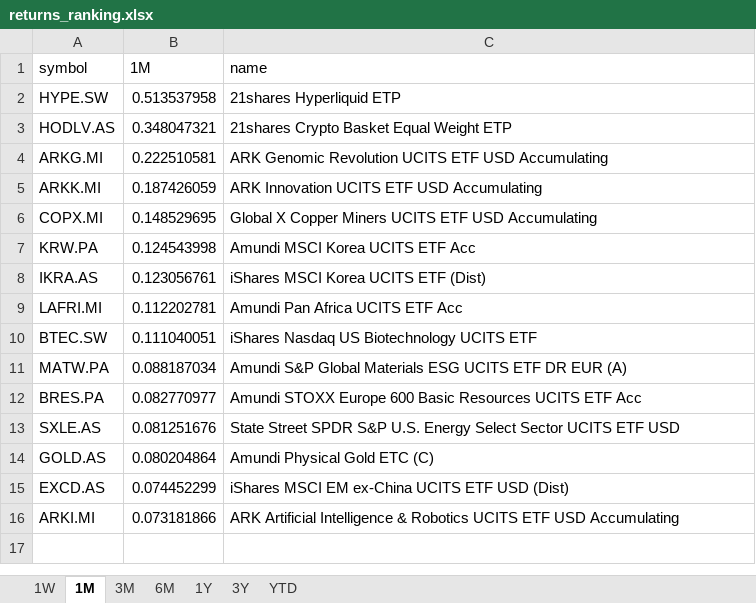
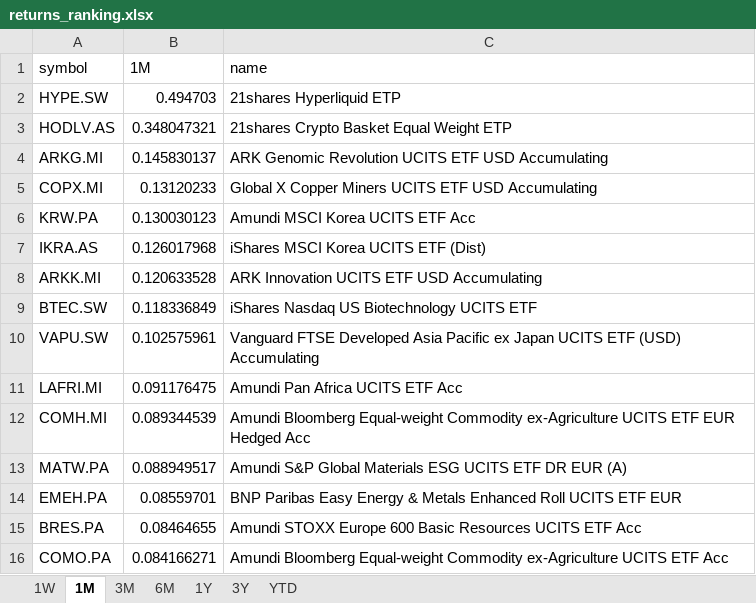
Before and after one commit to laceto/myfinance2, an Excel workbook: data/results/etf/returns_ranking.xlsx, sheet 1M, drawn as a sheet; values as stored, in another font and other column widths than the file's, no borders; removed rows and columns are numbered as before the commit, all else as after; the diff names each change by its address in the sheet, - before the commit and + after, or states it on an @@ line.

```diff
--- a/data/results/etf/returns_ranking.xlsx (sheet 1M)
+++ b/data/results/etf/returns_ranking.xlsx (sheet 1M)
-B2 (1M): 0.513537958
+B2 (1M): 0.494703
-B4 (1M): 0.222510581
+B4 (1M): 0.145830137
-row 5: ARKK.MI | 0.187426059 | ARK Innovation UCITS ETF USD Accumulating
-B5 (1M): 0.148529695
+B5 (1M): 0.13120233
-B6 (1M): 0.124543998
+B6 (1M): 0.130030123
-B7 (1M): 0.123056761
+B7 (1M): 0.126017968
-row 9: LAFRI.MI | 0.112202781 | Amundi Pan Africa UCITS ETF Acc
+row 8: ARKK.MI | 0.120633528 | ARK Innovation UCITS ETF USD Accumulating
-B9 (1M): 0.111040051
+B9 (1M): 0.118336849
+row 10: VAPU.SW | 0.102575961 | Vanguard FTSE Developed Asia Pacific ex Japan UCITS ETF (USD) Accumulating
+row 11: LAFRI.MI | 0.091176475 | Amundi Pan Africa UCITS ETF Acc
+row 12: COMH.MI | 0.089344539 | Amundi Bloomberg Equal-weight Commodity ex-Agriculture UCITS ETF EUR Hedged Acc
-B13 (1M): 0.088187034
+B13 (1M): 0.088949517
+row 14: EMEH.PA | 0.08559701 | BNP Paribas Easy Energy & Metals Enhanced Roll UCITS ETF EUR
-B15 (1M): 0.082770977
+B15 (1M): 0.08464655
-row 13: SXLE.AS | 0.081251676 | State Street SPDR S&P U.S. Energy Select Sector UCITS ETF USD
-row 14: GOLD.AS | 0.080204864 | Amundi Physical Gold ETC (C)
-row 15: EXCD.AS | 0.074452299 | iShares MSCI EM ex-China UCITS ETF USD (Dist)
-row 16: ARKI.MI | 0.073181866 | ARK Artificial Intelligence & Robotics UCITS ETF USD Accumulating
+row 16: COMO.PA | 0.084166271 | Amundi Bloomberg Equal-weight Commodity ex-Agriculture UCITS ETF Acc
```
Also changed, not shown: sheet 1W, sheet 3M, sheet 6M, sheet 1Y, sheet YTD, sheet 3Y, 2 other files.
